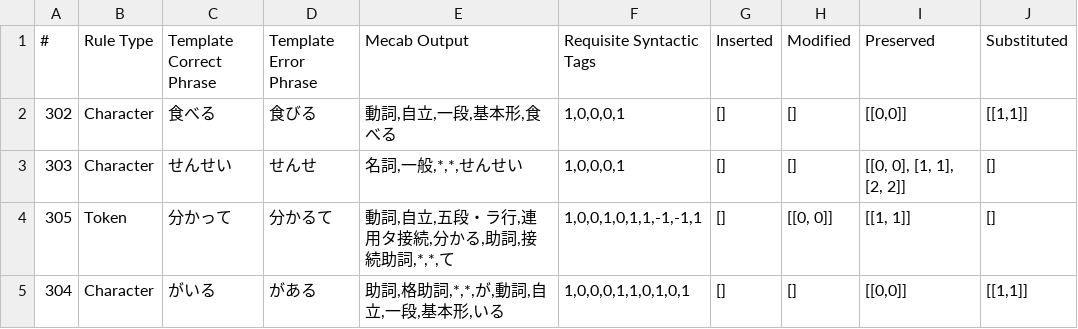
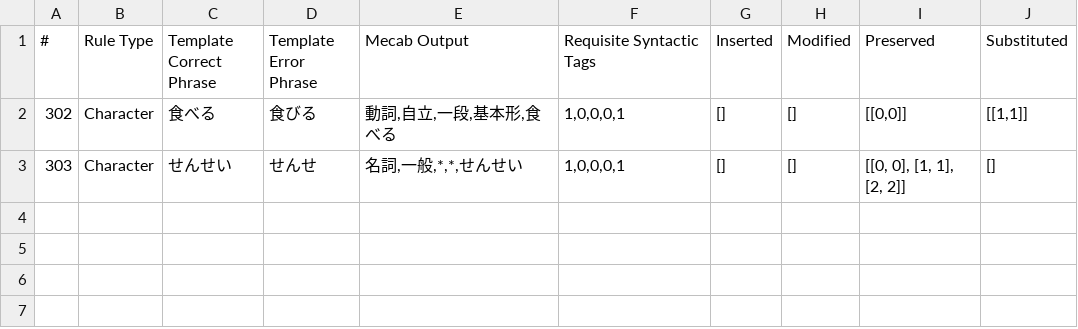
Before and after one commit to ahkimn/japanese_gec, a CSV file: data/rules/character.csv (was data/rules/06-02-2020.csv), drawn as a sheet; the diff names each change by its address in the sheet, - before the commit and + after, or states it on an @@ line.

Commit message:
add character rules

```diff
--- a/data/rules/06-02-2020.csv
+++ b/data/rules/character.csv
-row 4: 305 | Token | 分かって | 分かるて | 動詞,自立,五段・ラ行,連用タ接続,分かる,助詞,接続助詞,*,*,て | 1,0,0,1,0,1,1,-1,-1,1 | [] | [[0, 0]] | [[1, 1]] | []
-row 5: 304 | Character | がいる | がある | 助詞,格助詞,*,*,が,動詞,自立,一段,基本形,いる | 1,0,0,0,1,1,0,1,0,1 | [] | [] | [[0,0]] | [[1,1]]
```
Also changed, not shown: data/rules/full.csv, 7 other files.
